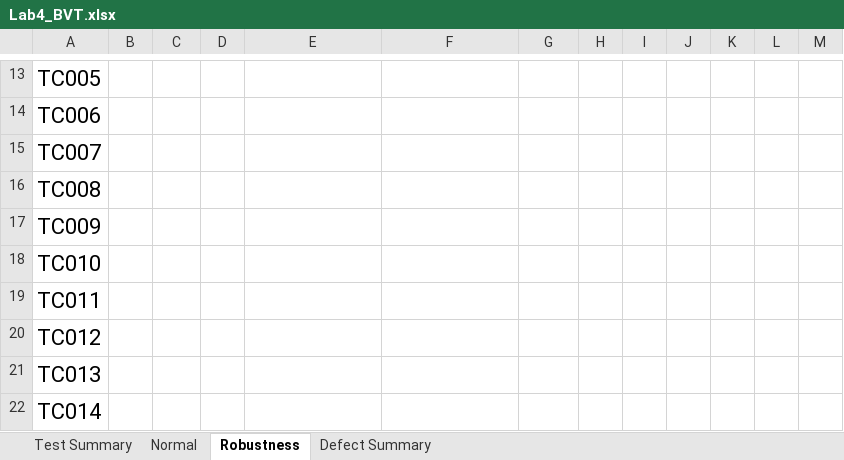
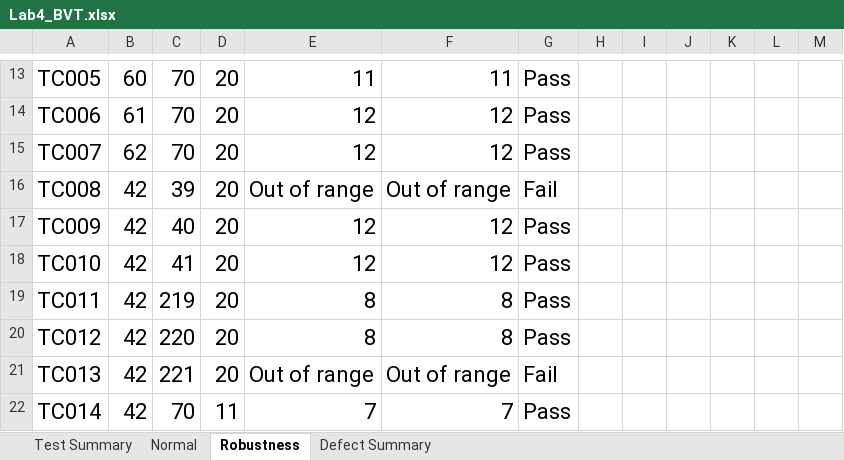
Before and after one commit to hathaipatwi-web/lab-sqa, an Excel workbook: LAB4/Lab4_BVT.xlsx, sheet Robustness, drawn as a sheet; only a part is shown, gaps mark what is left out; values as stored, in another font and other column widths than the file's, no borders; the diff covers the shown part only; the diff names each change by its address in the sheet, - before the commit and + after, or states it on an @@ line.

```diff
--- a/LAB4/Lab4_BVT.xlsx (sheet Robustness)
+++ b/LAB4/Lab4_BVT.xlsx (sheet Robustness)
-B13: (empty)
+B13: 60
-C13:C15: (empty)
+C13:C15: 70
-D13:D21: (empty)
+D13:D21: 20
-E13: (empty)
+E13: 11
-F13: (empty)
+F13: 11
-G13:G15: (empty)
+G13:G15: Pass
-B14: (empty)
+B14: 61
-E14:E15: (empty)
+E14:E15: 12
-F14:F15: (empty)
+F14:F15: 12
-B15: (empty)
+B15: 62
-B16:B22: (empty)
+B16:B22: 42
-C16: (empty)
+C16: 39
-E16: (empty)
+E16: Out of range
-F16: (empty)
+F16: Out of range
-G16: (empty)
+G16: Fail
-C17: (empty)
+C17: 40
-E17:E18: (empty)
+E17:E18: 12
-F17:F18: (empty)
+F17:F18: 12
-G17:G20: (empty)
+G17:G20: Pass
-C18: (empty)
+C18: 41
-C19: (empty)
+C19: 219
-E19:E20: (empty)
+E19:E20: 8
-F19:F20: (empty)
+F19:F20: 8
-C20: (empty)
+C20: 220
-C21: (empty)
+C21: 221
-E21: (empty)
+E21: Out of range
-F21: (empty)
+F21: Out of range
-G21: (empty)
+G21: Fail
-C22: (empty)
+C22: 70
-D22: (empty)
+D22: 11
-E22: (empty)
+E22: 7
-F22: (empty)
+F22: 7
-G22: (empty)
+G22: Pass
```
Also changed, not shown: 2 added rows, 2 removed rows and 69 edited cells elsewhere in this sheet, sheet Normal, sheet Test Summary.
